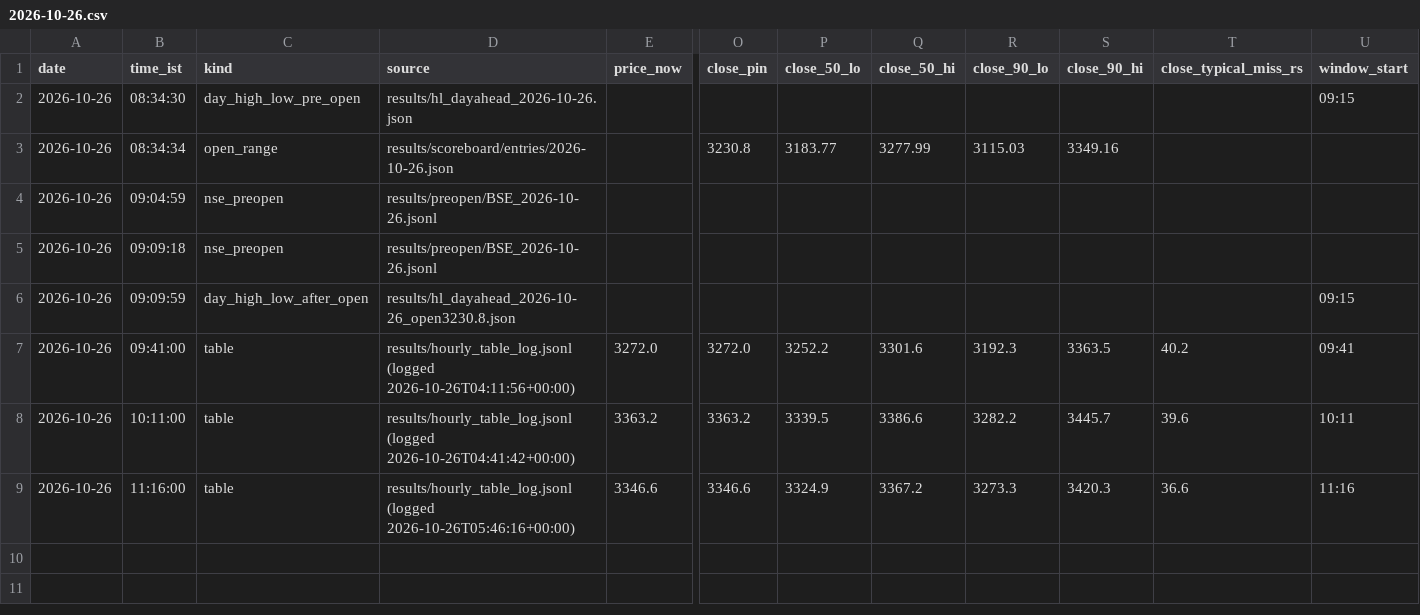
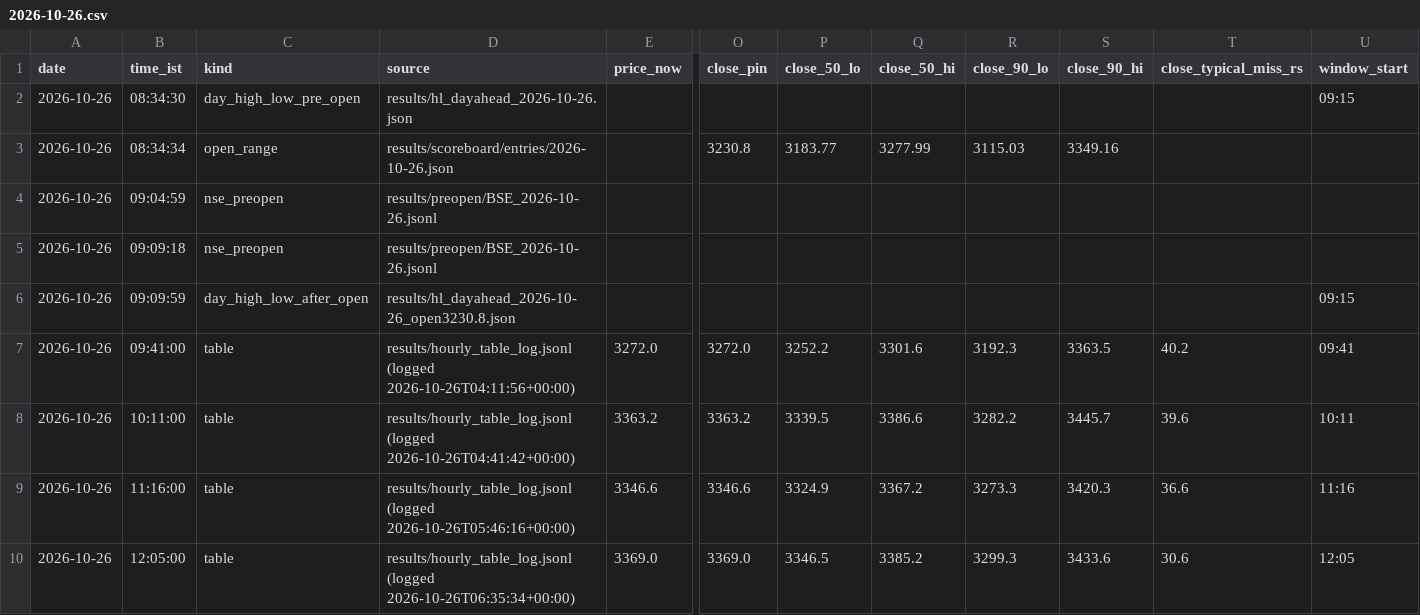
Before and after one commit to shauryaa1808g-max/pred_18, a CSV file: results/readings/by_day/2026-10-26.csv, drawn as a sheet; only a part is shown, gaps mark what is left out; rows hold the shown columns only; the diff names each change by its address in the sheet, - before the commit and + after, or states it on an @@ line.

```diff
--- a/results/readings/by_day/2026-10-26.csv
+++ b/results/readings/by_day/2026-10-26.csv
+row 10: 2026-10-26 | 12:05:00 | table | results/hourly_table_log.jsonl (logged 2026-10-26T06:35:34+00:00) | 3369.0 | 3369.0 | 3346.5 | 3385.2 | 3299.3 | 3433.6 | 30.6 | 12:05
```
Also changed, not shown: results/live_hl_bars_1m.csv, results/readings/readings.csv, 2 other files.
